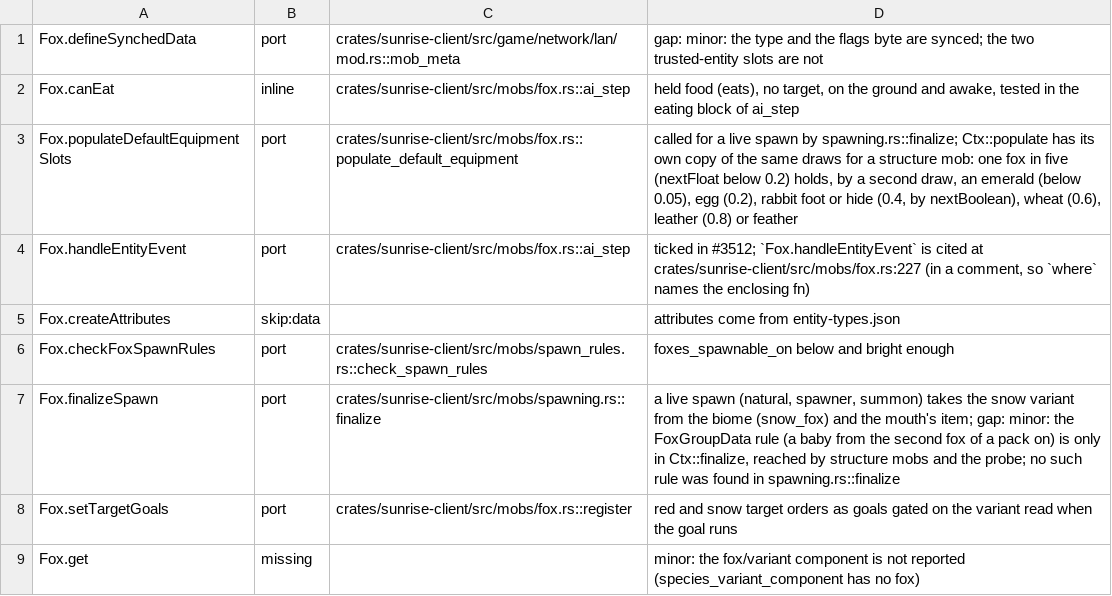
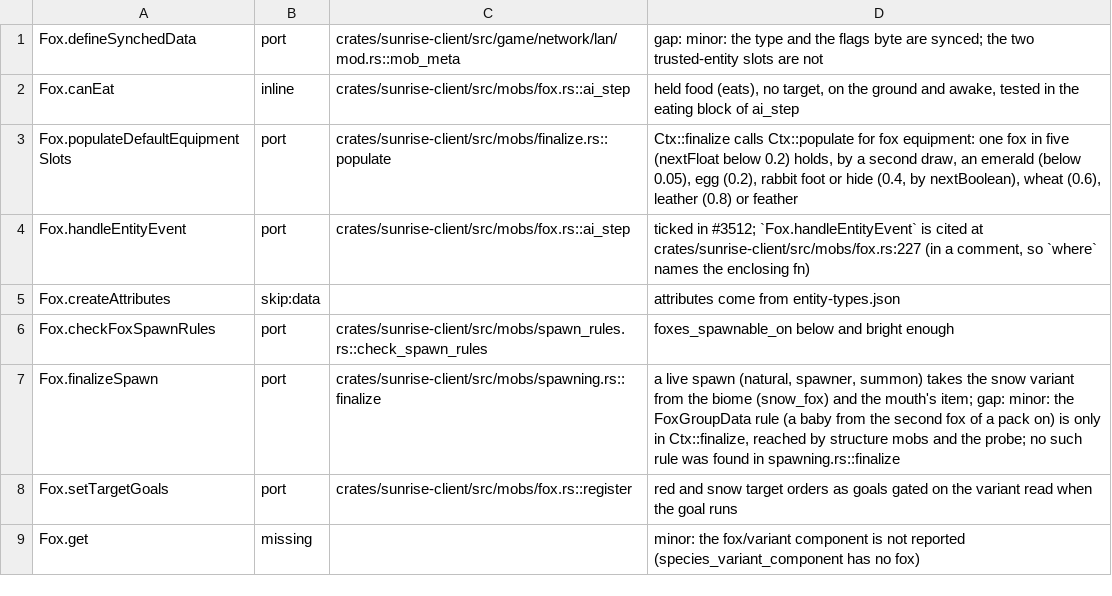
Before and after one commit to 5oscow/sunrise, a TSV file: tools/port_map/game-012.tsv, drawn as a sheet; only a part is shown.

Commit message:
Dead code: Remove the duplicate unused fox equipment roll and update the port ledger to the live implementation
Signed-off-by: arismoko <19542195+arismoko@users.noreply.github.com>

```diff
--- a/tools/port_map/game-012.tsv
+++ b/tools/port_map/game-012.tsv
@@ -2,3 +2,3 @@ Fox.defineSynchedData	port	crates/sunrise-client/src/game/network/lan/mod.rs::mo
 Fox.canEat	inline	crates/sunrise-client/src/mobs/fox.rs::ai_step	held food (eats), no target, on the ground and awake, tested in the eating block of ai_step
-Fox.populateDefaultEquipmentSlots	port	crates/sunrise-client/src/mobs/fox.rs::populate_default_equipment	called for a live spawn by spawning.rs::finalize; Ctx::populate has its own copy of the same draws for a structure mob: one fox in five (nextFloat below 0.2) holds, by a second draw, an emerald (below 0.05), egg (0.2), rabbit foot or hide (0.4, by nextBoolean), wheat (0.6), leather (0.8) or feather
+Fox.populateDefaultEquipmentSlots	port	crates/sunrise-client/src/mobs/finalize.rs::populate	Ctx::finalize calls Ctx::populate for fox equipment: one fox in five (nextFloat below 0.2) holds, by a second draw, an emerald (below 0.05), egg (0.2), rabbit foot or hide (0.4, by nextBoolean), wheat (0.6), leather (0.8) or feather
 Fox.handleEntityEvent	port	crates/sunrise-client/src/mobs/fox.rs::ai_step	ticked in #3512; `Fox.handleEntityEvent` is cited at crates/sunrise-client/src/mobs/fox.rs:227 (in a comment, so `where` names the enclosing fn)
```
Also changed, not shown: 1 other file.
